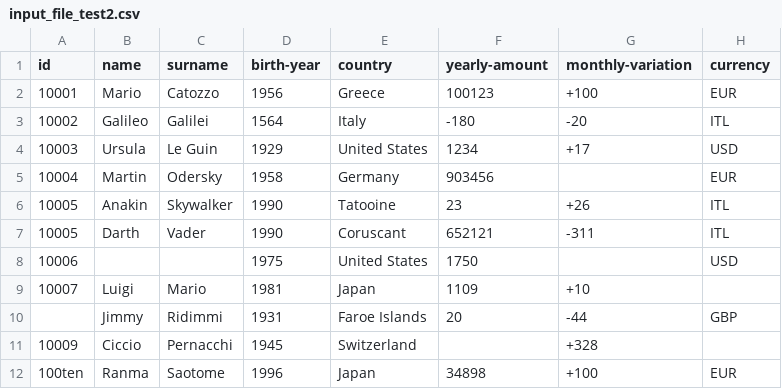
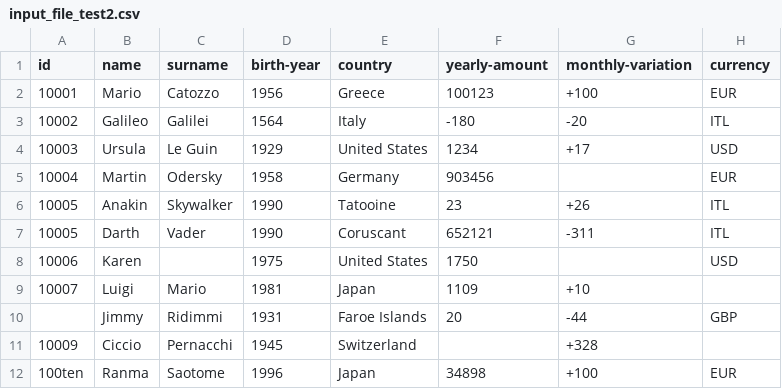
Before and after one commit to bloodsky/InteropAssignment, a CSV file: input-test-files/input_file_test2.csv, drawn as a sheet.

Commit message:
Test suite done

```diff
--- a/input-test-files/input_file_test2.csv
+++ b/input-test-files/input_file_test2.csv
@@ -7,3 +7,3 @@ id ,name ,surname ,birth-year ,country ,yearly-amount ,monthly-variation ,curren
 10005 ,Darth ,Vader , 1990 ,Coruscant ,652121 ,-311 ,ITL
-10006 , , , 1975 ,United States ,1750 , ,USD
+10006 ,Karen , , 1975 ,United States ,1750 , ,USD
 10007 ,Luigi ,Mario , 1981 ,Japan ,1109 ,+10 ,
```
Also changed, not shown: 8 other files.
